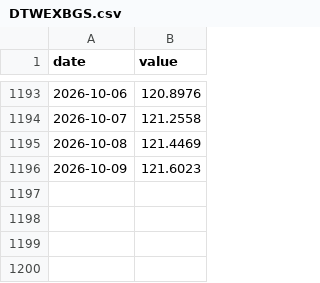
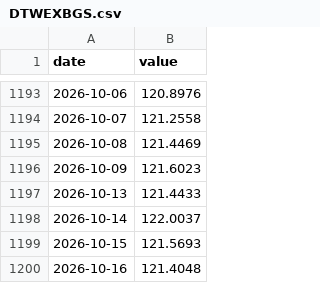
Before and after one commit to cool1990/invest-dashboard_v1, a CSV file: data/series/DTWEXBGS.csv, drawn as a sheet; only a part is shown, gaps mark what is left out; the diff names each change by its address in the sheet, - before the commit and + after, or states it on an @@ line.

```diff
--- a/data/series/DTWEXBGS.csv
+++ b/data/series/DTWEXBGS.csv
+row 1197: 2026-10-13 | 121.4433
+row 1198: 2026-10-14 | 122.0037
+row 1199: 2026-10-15 | 121.5693
+row 1200: 2026-10-16 | 121.4048
```
Also changed, not shown: data/derived/spreads.csv, data/series/BAMLH0A0HYM2.csv, 16 other files.
